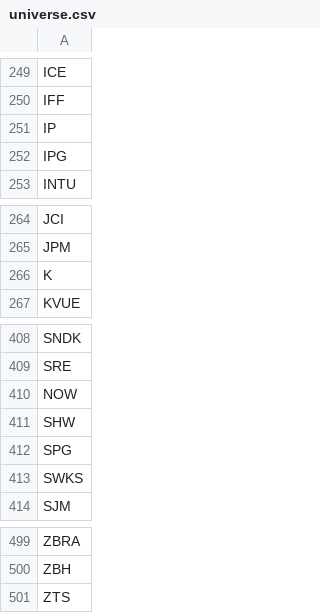
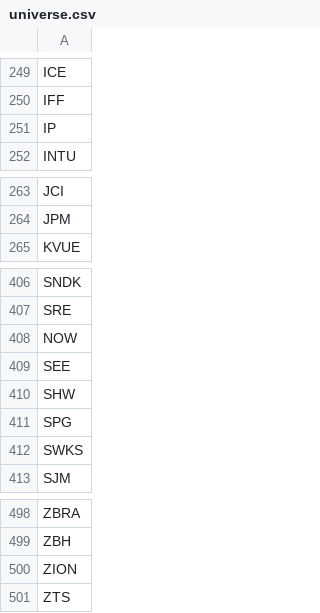
Before and after one commit to enzeeo/Topo, a CSV file: data/universe.csv, drawn as a sheet; only a part is shown, gaps mark what is left out; removed rows and columns are numbered as before the commit, all else as after; the diff names each change by its address in the sheet, - before the commit and + after, or states it on an @@ line.

Commit message:
updated ticker list

```diff
--- a/data/universe.csv
+++ b/data/universe.csv
-row 252: IPG
-row 266: K
+row 409: SEE
+row 500: ZION
```
Also changed, not shown: 1 other file.
